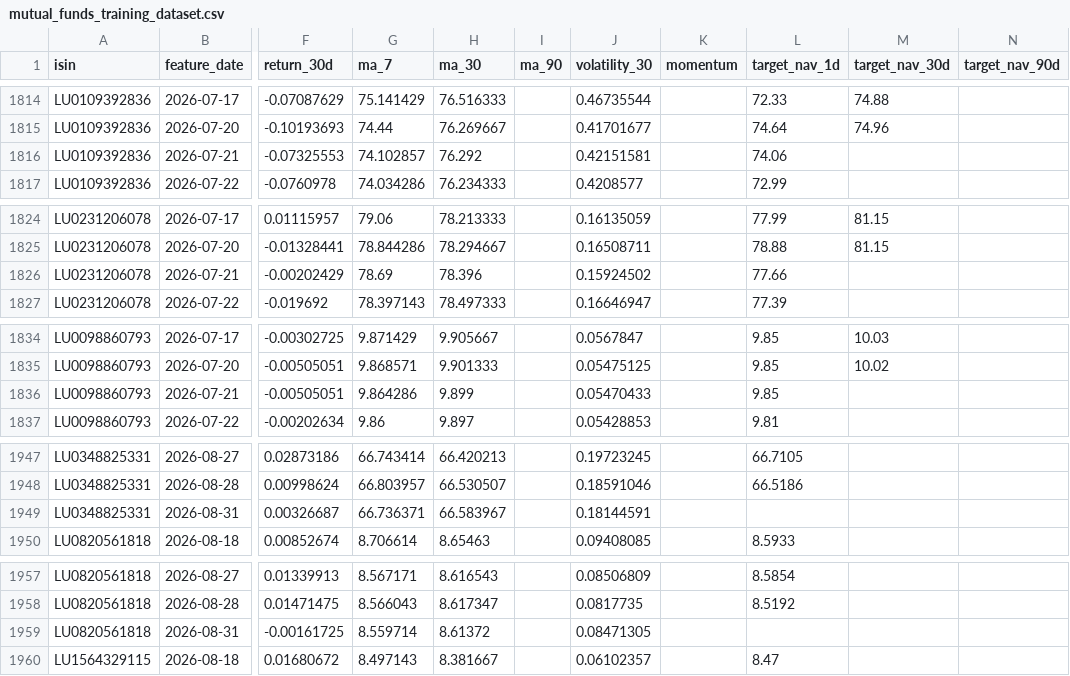
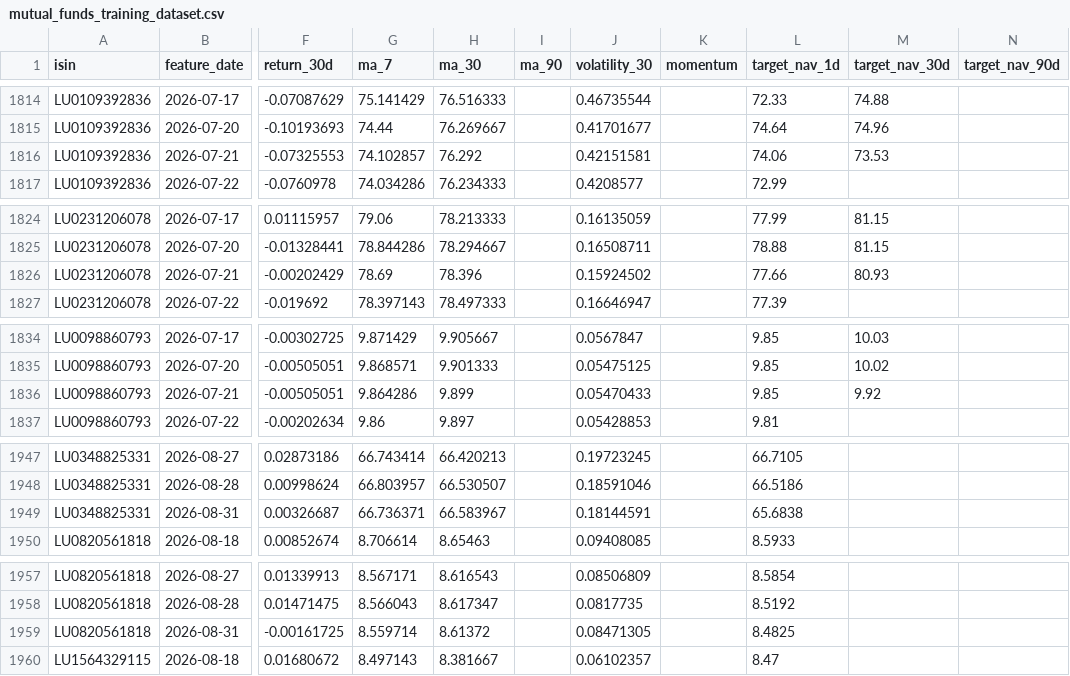
Before and after one commit to kimathi72/mutual_fund_nav_tracker, a CSV file: exports/mutual_funds_training_dataset.csv, drawn as a sheet; only a part is shown, gaps mark what is left out; the diff covers the shown part only; the diff names each change by its address in the sheet, - before the commit and + after, or states it on an @@ line.

```diff
--- a/exports/mutual_funds_training_dataset.csv
+++ b/exports/mutual_funds_training_dataset.csv
-M1816 (target_nav_30d): (empty)
+M1816 (target_nav_30d): 73.53
-M1826 (target_nav_30d): (empty)
+M1826 (target_nav_30d): 80.93
-M1836 (target_nav_30d): (empty)
+M1836 (target_nav_30d): 9.92
-L1949 (target_nav_1d): (empty)
+L1949 (target_nav_1d): 65.6838
-L1959 (target_nav_1d): (empty)
+L1959 (target_nav_1d): 8.4825
```
Also changed, not shown: 7 added rows and 9 edited cells elsewhere in this file, 14 other files.
